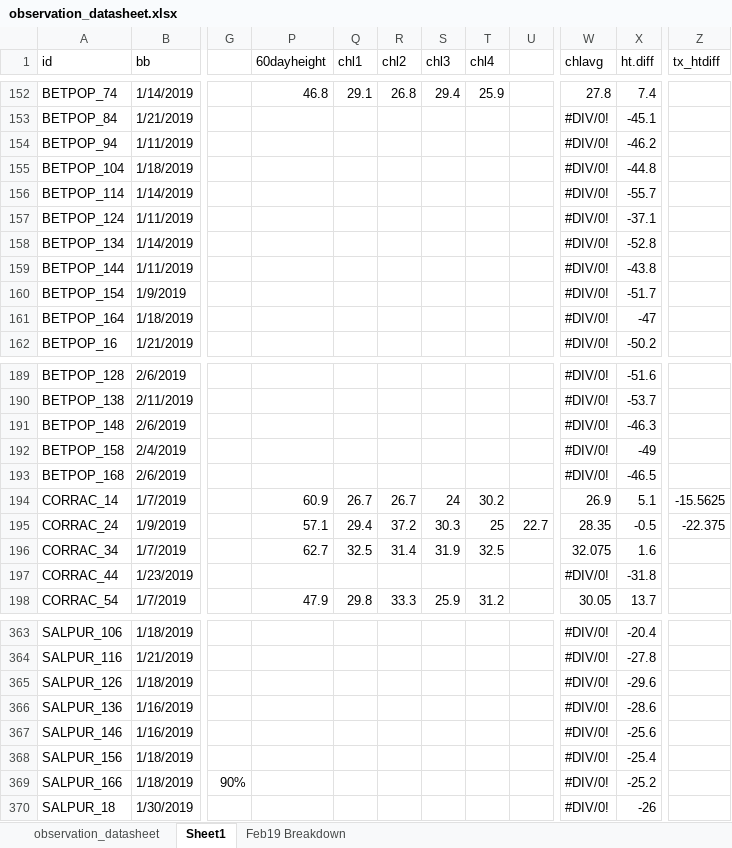
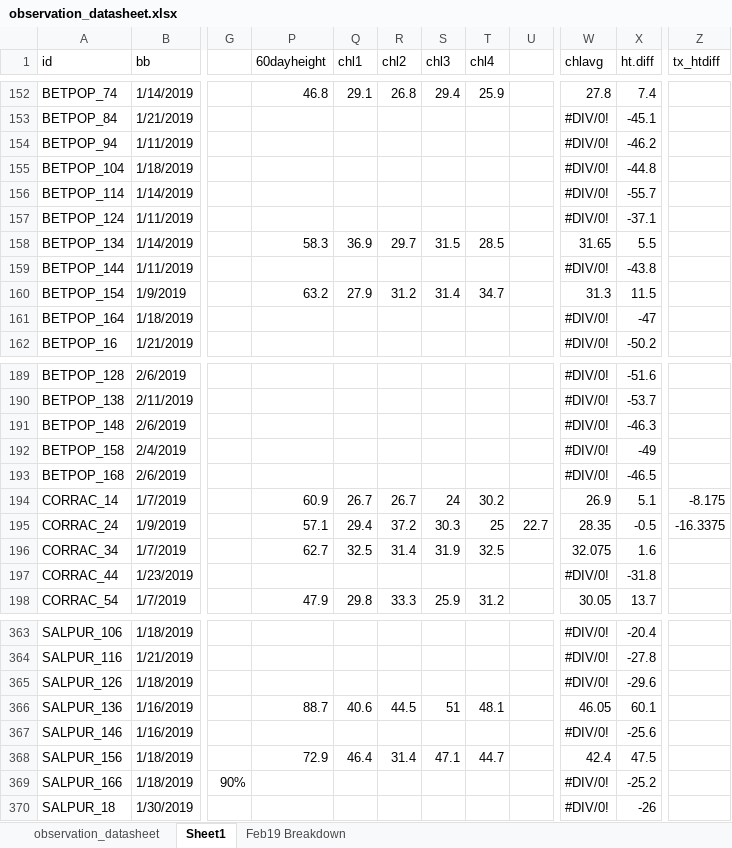
Before and after one commit to cchambe12/chillfreeze, an Excel workbook: data/observation_datasheet.xlsx, sheet Sheet1, drawn as a sheet; only a part is shown, gaps mark what is left out; values as stored, in another font and other column widths than the file's, no cell formats; the diff covers the shown part only; the diff names each change by its address in the sheet, - before the commit and + after, or states it on an @@ line.

```diff
--- a/data/observation_datasheet.xlsx (sheet Sheet1)
+++ b/data/observation_datasheet.xlsx (sheet Sheet1)
-P158 (60dayheight): (empty)
+P158 (60dayheight): 58.3
-Q158 (chl1): (empty)
+Q158 (chl1): 36.9
-R158 (chl2): (empty)
+R158 (chl2): 29.7
-S158 (chl3): (empty)
+S158 (chl3): 31.5
-T158 (chl4): (empty)
+T158 (chl4): 28.5
-W158 (chlavg): #DIV/0!
+W158 (chlavg): 31.65
-X158 (ht.diff): -52.8
+X158 (ht.diff): 5.5
-P160 (60dayheight): (empty)
+P160 (60dayheight): 63.2
-Q160 (chl1): (empty)
+Q160 (chl1): 27.9
-R160 (chl2): (empty)
+R160 (chl2): 31.2
-S160 (chl3): (empty)
+S160 (chl3): 31.4
-T160 (chl4): (empty)
+T160 (chl4): 34.7
-W160 (chlavg): #DIV/0!
+W160 (chlavg): 31.3
-X160 (ht.diff): -51.7
+X160 (ht.diff): 11.5
-Z194 (tx_htdiff): -15.5625
+Z194 (tx_htdiff): -8.175
-Z195 (tx_htdiff): -22.375
+Z195 (tx_htdiff): -16.3375
-P366 (60dayheight): (empty)
+P366 (60dayheight): 88.7
-Q366 (chl1): (empty)
+Q366 (chl1): 40.6
-R366 (chl2): (empty)
+R366 (chl2): 44.5
-S366 (chl3): (empty)
+S366 (chl3): 51
-T366 (chl4): (empty)
+T366 (chl4): 48.1
-W366 (chlavg): #DIV/0!
+W366 (chlavg): 46.05
-X366 (ht.diff): -28.6
+X366 (ht.diff): 60.1
-P368 (60dayheight): (empty)
+P368 (60dayheight): 72.9
-Q368 (chl1): (empty)
+Q368 (chl1): 46.4
-R368 (chl2): (empty)
+R368 (chl2): 31.4
-S368 (chl3): (empty)
+S368 (chl3): 47.1
-T368 (chl4): (empty)
+T368 (chl4): 44.7
-W368 (chlavg): #DIV/0!
+W368 (chlavg): 42.4
-X368 (ht.diff): -25.4
+X368 (ht.diff): 47.5
```
Also changed, not shown: 113 edited cells elsewhere in this sheet, cell formats.
